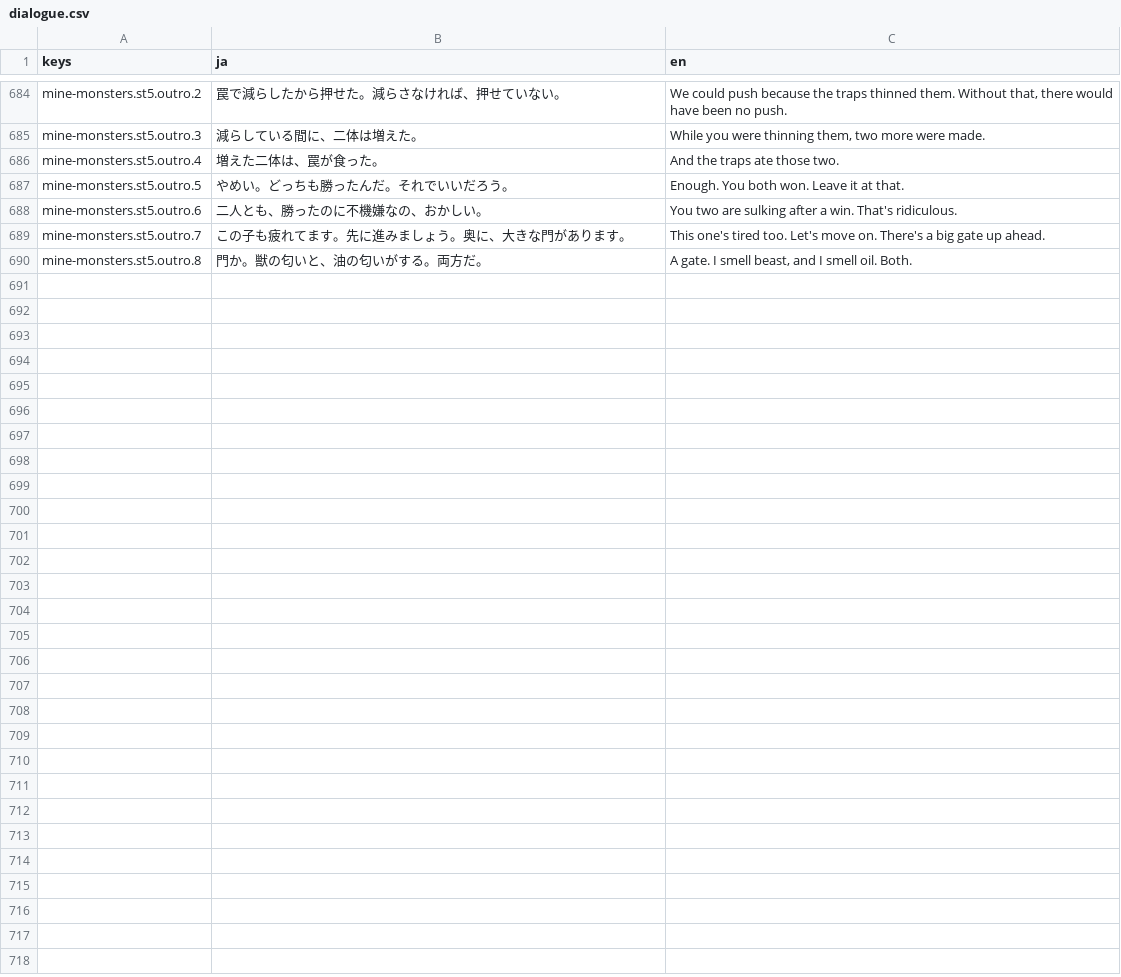
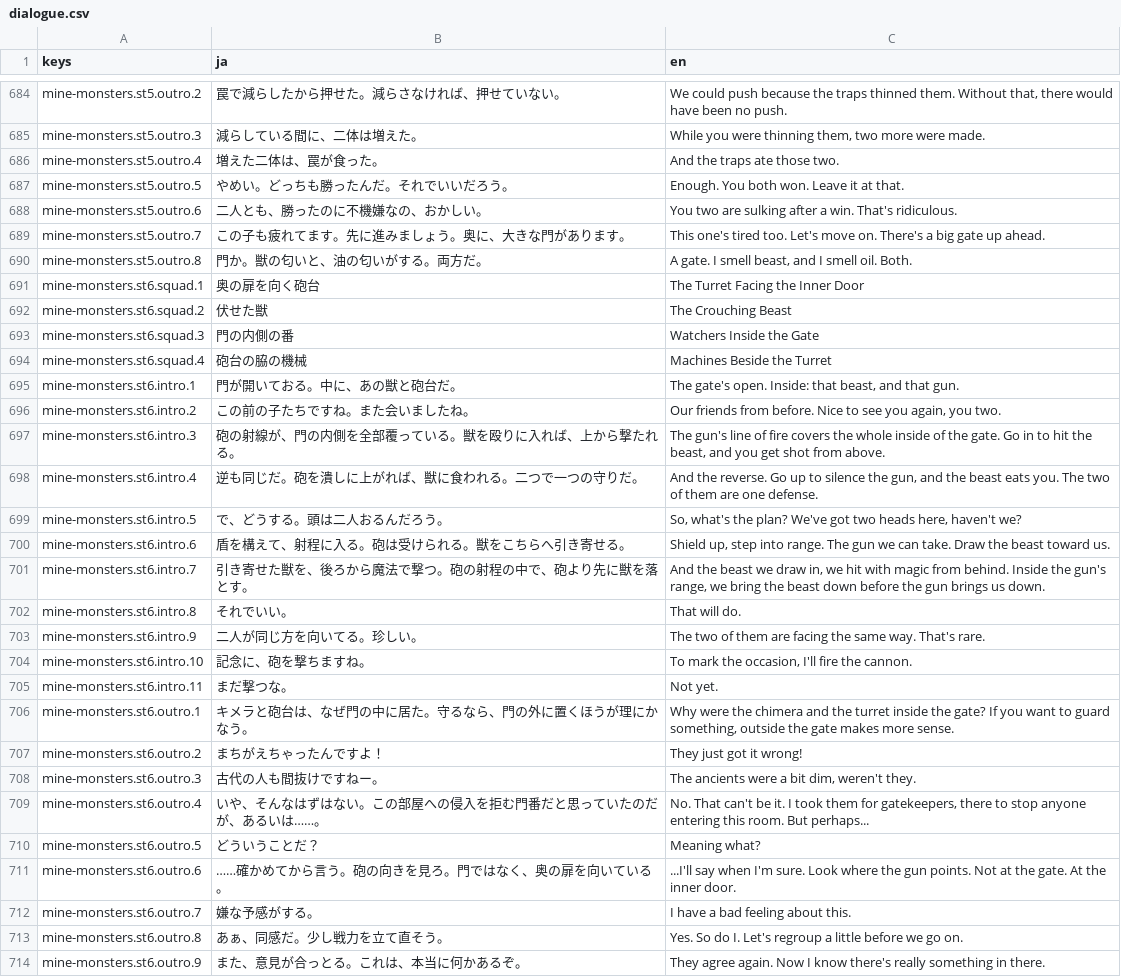
Before and after one commit to sway11466/senaris, a CSV file: godot/data/i18n/dialogue.csv, drawn as a sheet; only a part is shown, gaps mark what is left out.

```diff
--- a/godot/data/i18n/dialogue.csv
+++ b/godot/data/i18n/dialogue.csv
@@ -690 +690,25 @@ mine-monsters.st5.outro.7,この子も疲れてます。先に進みましょう
 mine-monsters.st5.outro.8,門か。獣の匂いと、油の匂いがする。両方だ。,"A gate. I smell beast, and I smell oil. Both."
+mine-monsters.st6.squad.1,奥の扉を向く砲台,The Turret Facing the Inner Door
+mine-monsters.st6.squad.2,伏せた獣,The Crouching Beast
+mine-monsters.st6.squad.3,門の内側の番,Watchers Inside the Gate
+mine-monsters.st6.squad.4,砲台の脇の機械,Machines Beside the Turret
+mine-monsters.st6.intro.1,門が開いておる。中に、あの獣と砲台だ。,"The gate's open. Inside: that beast, and that gun."
+mine-monsters.st6.intro.2,この前の子たちですね。また会いましたね。,"Our friends from before. Nice to see you again, you two."
+mine-monsters.st6.intro.3,砲の射線が、門の内側を全部覆っている。獣を殴りに入れば、上から撃たれる。,"The gun's line of fire covers the whole inside of the gate. Go in to hit the beast, and you get shot from above."
+mine-monsters.st6.intro.4,逆も同じだ。砲を潰しに上がれば、獣に食われる。二つで一つの守りだ。,"And the reverse. Go up to silence the gun, and the beast eats you. The two of them are one defense."
+mine-monsters.st6.intro.5,で、どうする。頭は二人おるんだろう。,"So, what's the plan? We've got two heads here, haven't we?"
+mine-monsters.st6.intro.6,盾を構えて、射程に入る。砲は受けられる。獣をこちらへ引き寄せる。,"Shield up, step into range. The gun we can take. Draw the beast toward us."
+mine-monsters.st6.intro.7,引き寄せた獣を、後ろから魔法で撃つ。砲の射程の中で、砲より先に獣を落とす。,"And the beast we draw in, we hit with magic from behind. Inside the gun's range, we bring the beast down before the gun brings us down."
+mine-monsters.st6.intro.8,それでいい。,That will do.
+mine-monsters.st6.intro.9,二人が同じ方を向いてる。珍しい。,The two of them are facing the same way. That's rare.
+mine-monsters.st6.intro.10,記念に、砲を撃ちますね。,"To mark the occasion, I'll fire the cannon."
+mine-monsters.st6.intro.11,まだ撃つな。,Not yet.
+mine-monsters.st6.outro.1,キメラと砲台は、なぜ門の中に居た。守るなら、門の外に置くほうが理にかなう。,"Why were the chimera and the turret inside the gate? If you want to guard something, outside the gate makes more sense."
+mine-monsters.st6.outro.2,まちがえちゃったんですよ！,They just got it wrong!
+mine-monsters.st6.outro.3,古代の人も間抜けですねー。,"The ancients were a bit dim, weren't they."
+mine-monsters.st6.outro.4,いや、そんなはずはない。この部屋への侵入を拒む門番だと思っていたのだが、あるいは……。,"No. That can't be it. I took them for gatekeepers, there to stop anyone entering this room. But perhaps..."
+mine-monsters.st6.outro.5,どういうことだ？,Meaning what?
+mine-monsters.st6.outro.6,……確かめてから言う。砲の向きを見ろ。門ではなく、奥の扉を向いている。,"...I'll say when I'm sure. Look where the gun points. Not at the gate. At the inner door."
+mine-monsters.st6.outro.7,嫌な予感がする。,I have a bad feeling about this.
+mine-monsters.st6.outro.8,あぁ、同感だ。少し戦力を立て直そう。,"Yes. So do I. Let's regroup a little before we go on."
+mine-monsters.st6.outro.9,また、意見が合っとる。これは、本当に何かあるぞ。,"They agree again. Now I know there's really something in there."
```
Also changed, not shown: godot/data/i18n/campaigns.csv, 4 other files.
